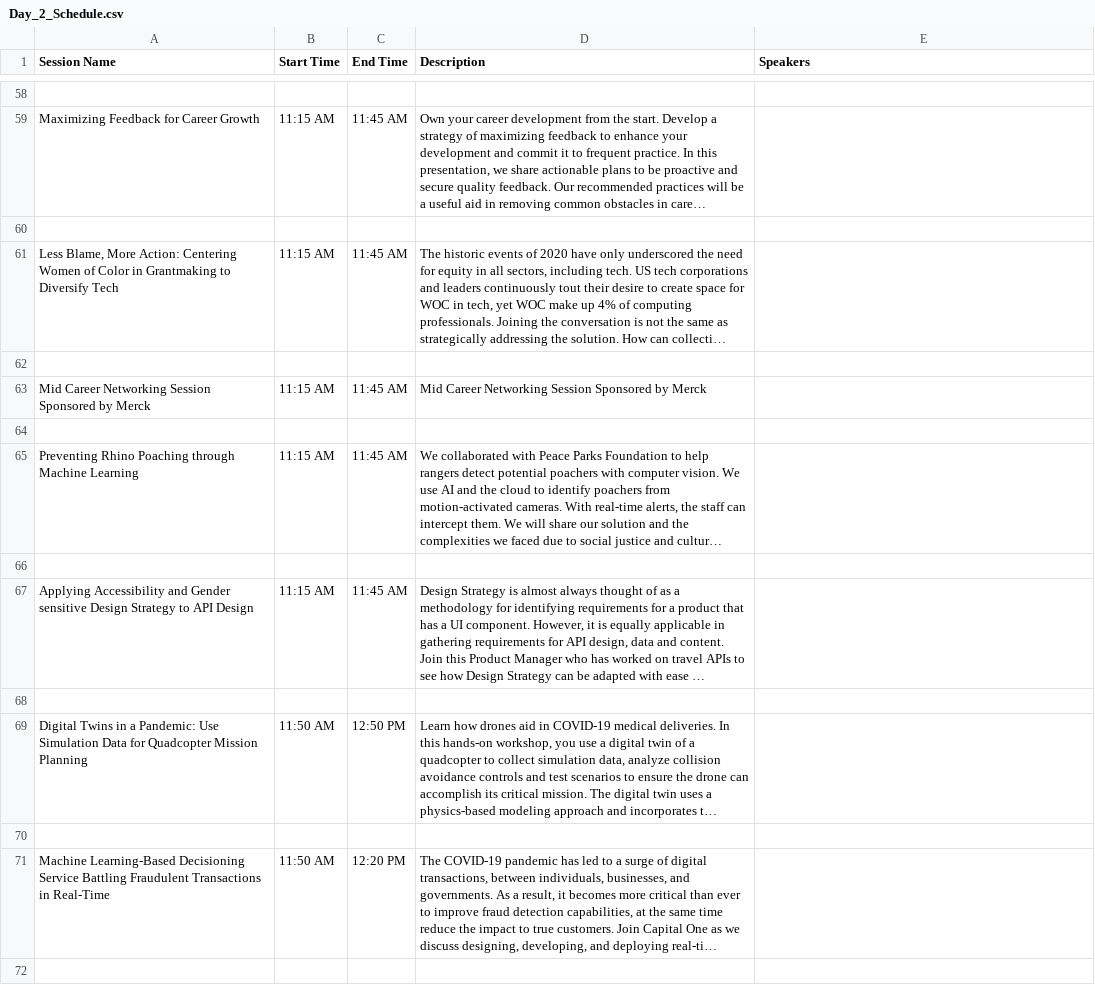
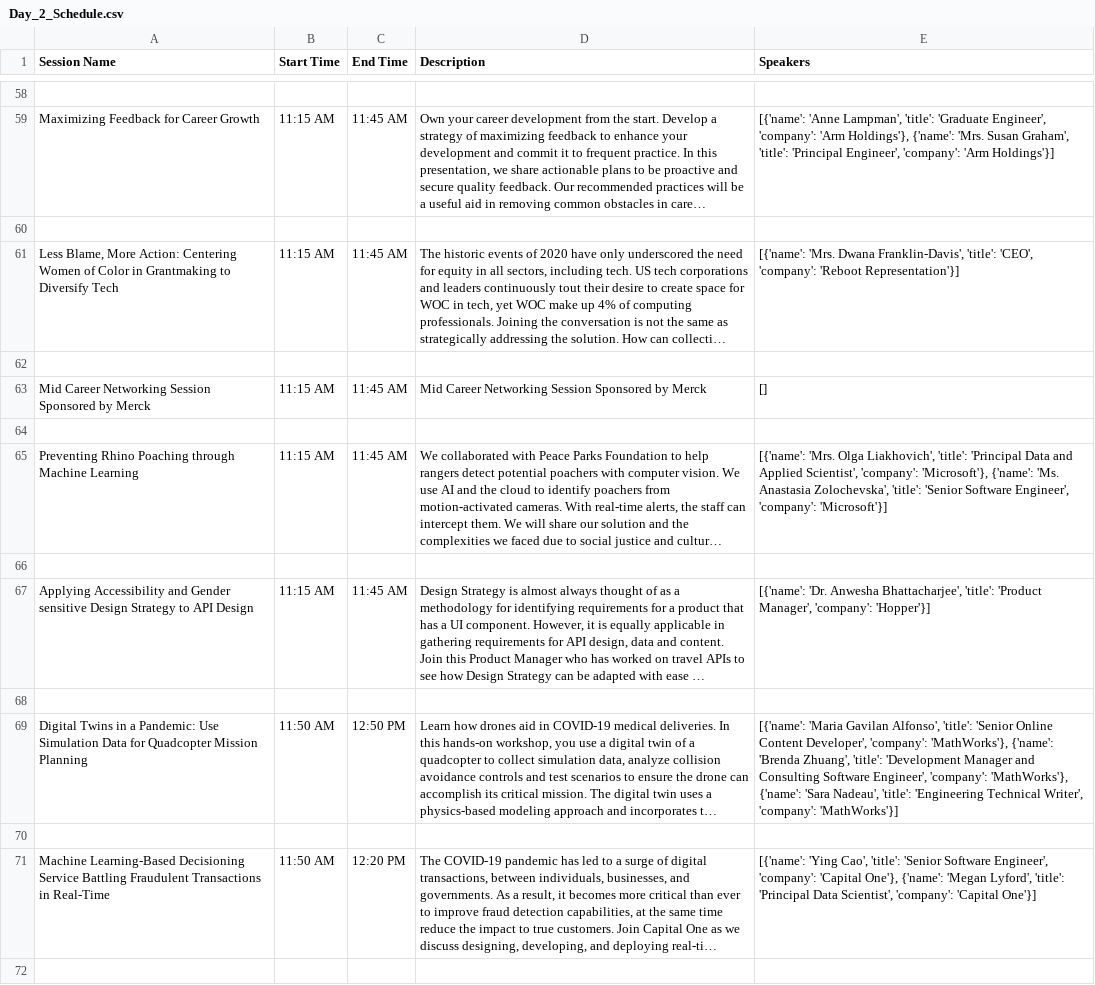
Before and after one commit to 18xulisa/ghc_agenda, a CSV file: Day_2_Schedule.csv, drawn as a sheet; only a part is shown, gaps mark what is left out; long unchanged cells end in …; the diff covers the shown part only; the diff names each change by its address in the sheet, - before the commit and + after, or states it on an @@ line.

Commit message:
update speaker info

```diff
--- a/Day_2_Schedule.csv
+++ b/Day_2_Schedule.csv
-E59 (Speakers): (empty)
+E59 (Speakers): [{'name': 'Anne Lampman', 'title': 'Graduate Engineer', 'company': 'Arm Holdings'}, {'name': 'Mrs. Susan Graham', 'title': 'Principal Engineer', 'company': 'Arm Holdings'}]
-E61 (Speakers): (empty)
+E61 (Speakers): [{'name': 'Mrs. Dwana Franklin-Davis', 'title': 'CEO', 'company': 'Reboot Representation'}]
-E63 (Speakers): (empty)
+E63 (Speakers): []
-E65 (Speakers): (empty)
+E65 (Speakers): [{'name': 'Mrs. Olga Liakhovich', 'title': 'Principal Data and Applied Scientist', 'company': 'Microsoft'}, {'name': 'Ms. Anastasia Zolochevska', 'title': 'Senior Software Engineer', 'company': 'Microsoft'}]
-E67 (Speakers): (empty)
+E67 (Speakers): [{'name': 'Dr. Anwesha Bhattacharjee', 'title': 'Product Manager', 'company': 'Hopper'}]
-E69 (Speakers): (empty)
+E69 (Speakers): [{'name': 'Maria Gavilan Alfonso', 'title': 'Senior Online Content Developer', 'company': 'MathWorks'}, {'name': 'Brenda Zhuang', 'title': 'Development Manager and Consulting Software Engineer', 'company': 'MathWorks'}, {'name': 'Sara Nadeau', 'title': 'Engineering Technical Writer', 'company': 'MathWorks'}]
-E71 (Speakers): (empty)
+E71 (Speakers): [{'name': 'Ying Cao', 'title': 'Senior Software Engineer', 'company': 'Capital One'}, {'name': 'Megan Lyford', 'title': 'Principal Data Scientist', 'company': 'Capital One'}]
```
Also changed, not shown: 42 edited cells elsewhere in this file, 5 other files.
